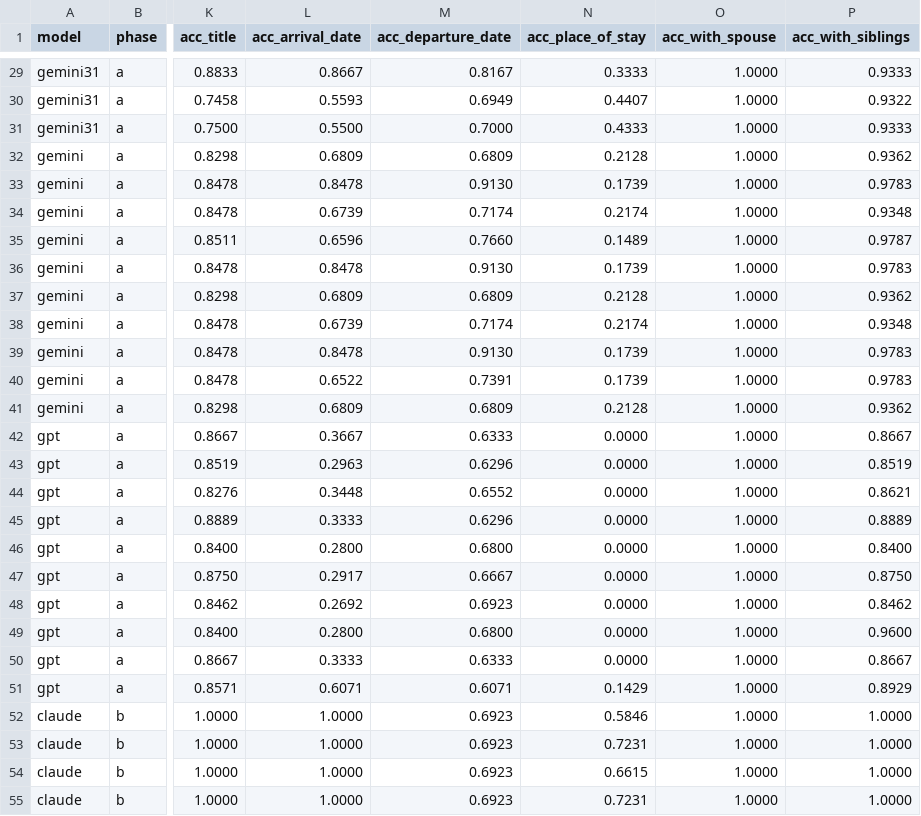
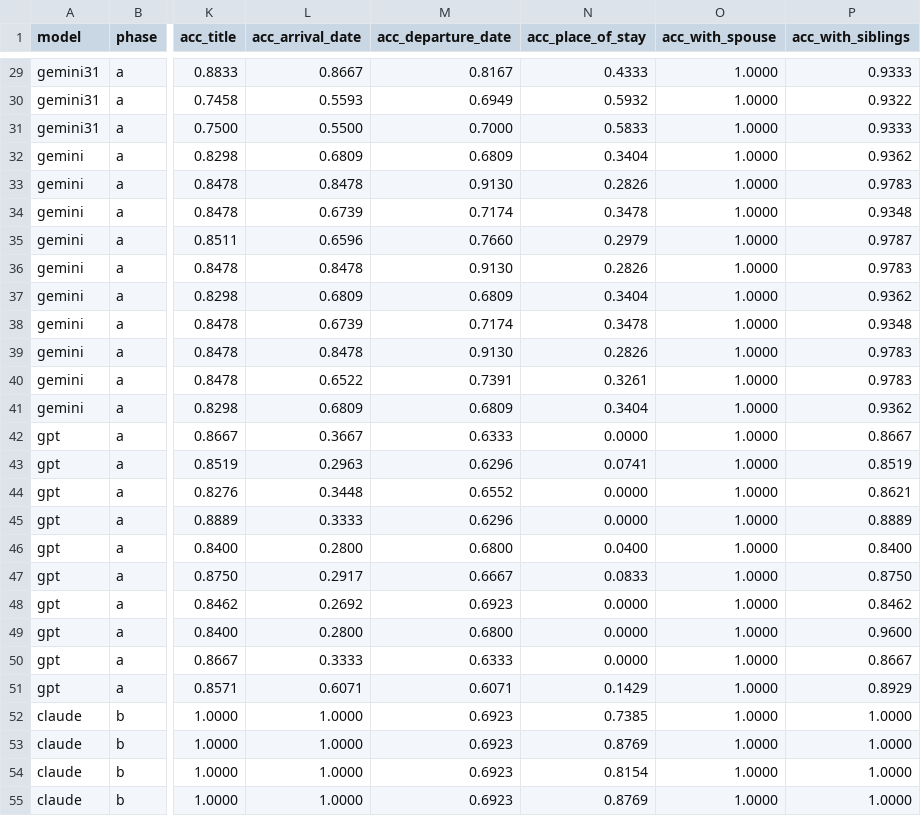
Before and after one commit to sets-architecture/sets-architecture.github.io, a CSV file: preliminary-work/data-extraction/scores_summary.csv, drawn as a sheet; only a part is shown, gaps mark what is left out; the diff covers the shown part only; the diff names each change by its address in the sheet, - before the commit and + after, or states it on an @@ line.

```diff
--- a/preliminary-work/data-extraction/scores_summary.csv
+++ b/preliminary-work/data-extraction/scores_summary.csv
-N29 (acc_place_of_stay): 0.3333
+N29 (acc_place_of_stay): 0.4333
-N30 (acc_place_of_stay): 0.4407
+N30 (acc_place_of_stay): 0.5932
-N31 (acc_place_of_stay): 0.4333
+N31 (acc_place_of_stay): 0.5833
-N32 (acc_place_of_stay): 0.2128
+N32 (acc_place_of_stay): 0.3404
-N33 (acc_place_of_stay): 0.1739
+N33 (acc_place_of_stay): 0.2826
-N34 (acc_place_of_stay): 0.2174
+N34 (acc_place_of_stay): 0.3478
-N35 (acc_place_of_stay): 0.1489
+N35 (acc_place_of_stay): 0.2979
-N36 (acc_place_of_stay): 0.1739
+N36 (acc_place_of_stay): 0.2826
-N37 (acc_place_of_stay): 0.2128
+N37 (acc_place_of_stay): 0.3404
-N38 (acc_place_of_stay): 0.2174
+N38 (acc_place_of_stay): 0.3478
-N39 (acc_place_of_stay): 0.1739
+N39 (acc_place_of_stay): 0.2826
-N40 (acc_place_of_stay): 0.1739
+N40 (acc_place_of_stay): 0.3261
-N41 (acc_place_of_stay): 0.2128
+N41 (acc_place_of_stay): 0.3404
-N43 (acc_place_of_stay): 0.0000
+N43 (acc_place_of_stay): 0.0741
-N46 (acc_place_of_stay): 0.0000
+N46 (acc_place_of_stay): 0.0400
-N47 (acc_place_of_stay): 0.0000
+N47 (acc_place_of_stay): 0.0833
-N52 (acc_place_of_stay): 0.5846
+N52 (acc_place_of_stay): 0.7385
-N53 (acc_place_of_stay): 0.7231
+N53 (acc_place_of_stay): 0.8769
-N54 (acc_place_of_stay): 0.6615
+N54 (acc_place_of_stay): 0.8154
-N55 (acc_place_of_stay): 0.7231
+N55 (acc_place_of_stay): 0.8769
```
Also changed, not shown: 118 edited cells elsewhere in this file, 22 other files.
